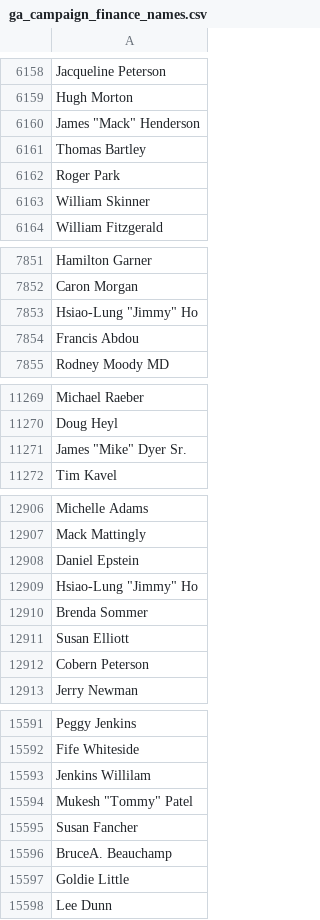
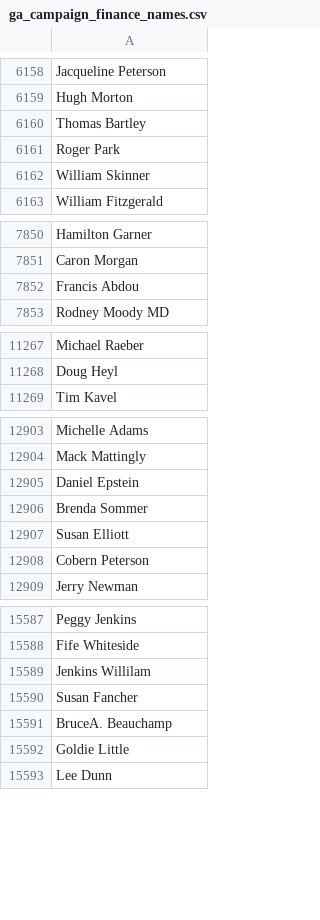
Before and after one commit to datamade/probablepeople, a CSV file: training/data_prep/unlabeled_data/ga_campaign_finance_names.csv, drawn as a sheet; only a part is shown, gaps mark what is left out; the diff covers the shown part only; the diff names each change by its address in the sheet, - before the commit and + after, or states it on an @@ line.

Commit message:
add some training data w/ nicknames

```diff
--- a/training/data_prep/unlabeled_data/ga_campaign_finance_names.csv
+++ b/training/data_prep/unlabeled_data/ga_campaign_finance_names.csv
-row 6160: James "Mack" Henderson
-row 7853: Hsiao-Lung "Jimmy" Ho
-row 11271: James "Mike" Dyer Sr.
-row 12909: Hsiao-Lung "Jimmy" Ho
-row 15594: Mukesh "Tommy" Patel
```
Also changed, not shown: 11 removed rows elsewhere in this file, 1 other file.
